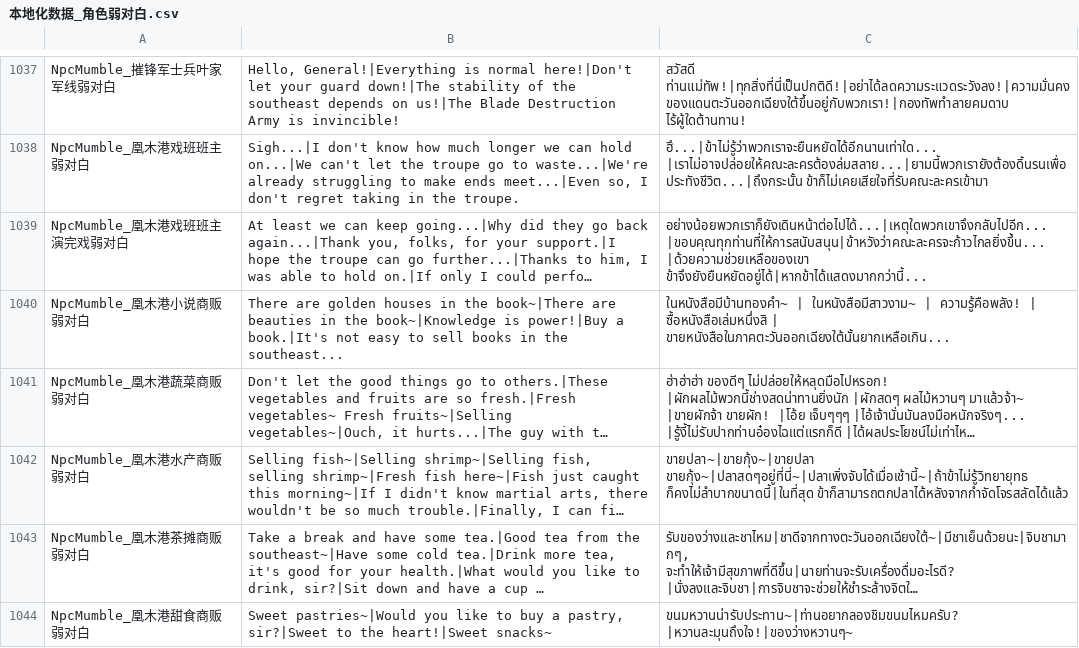
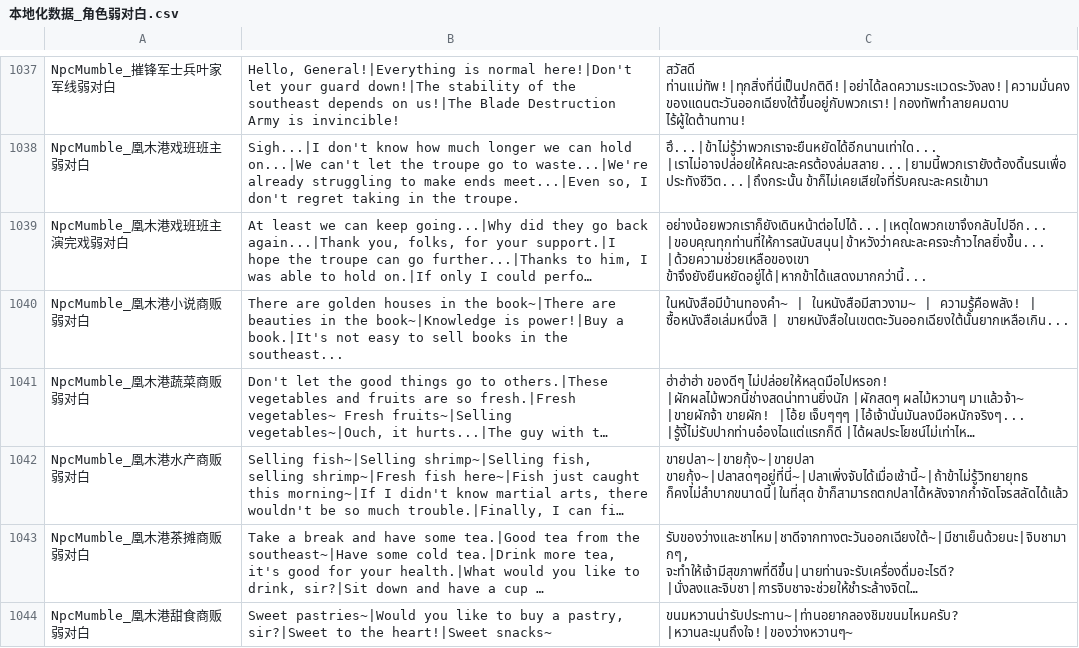
Before and after one commit to 1ookilo/WulinSH-TH, a CSV file: WulinPy/GenerateCSVtoXSLX/csv_input/本地化数据_角色弱对白.csv, drawn as a sheet; only a part is shown, gaps mark what is left out; long unchanged cells end in …; the diff names each change by its address in the sheet, - before the commit and + after, or states it on an @@ line.

```diff
--- a/WulinPy/GenerateCSVtoXSLX/csv_input/本地化数据_角色弱对白.csv
+++ b/WulinPy/GenerateCSVtoXSLX/csv_input/本地化数据_角色弱对白.csv
-C1040: …ซื้อหนังสือเล่มหนึ่งสิ | ขายหนังสือในภาคตะวันออกเฉียงใต้นั้นยากเหลือเกิน...
+C1040: …ซื้อหนังสือเล่มหนึ่งสิ | ขายหนังสือในเขตตะวันออกเฉียงใต้นั้นยากเหลือเกิน...
```
Also changed, not shown: WulinPy/GenerateCSVtoXSLX/csv_input/本地化数据_事件_zq.csv.
